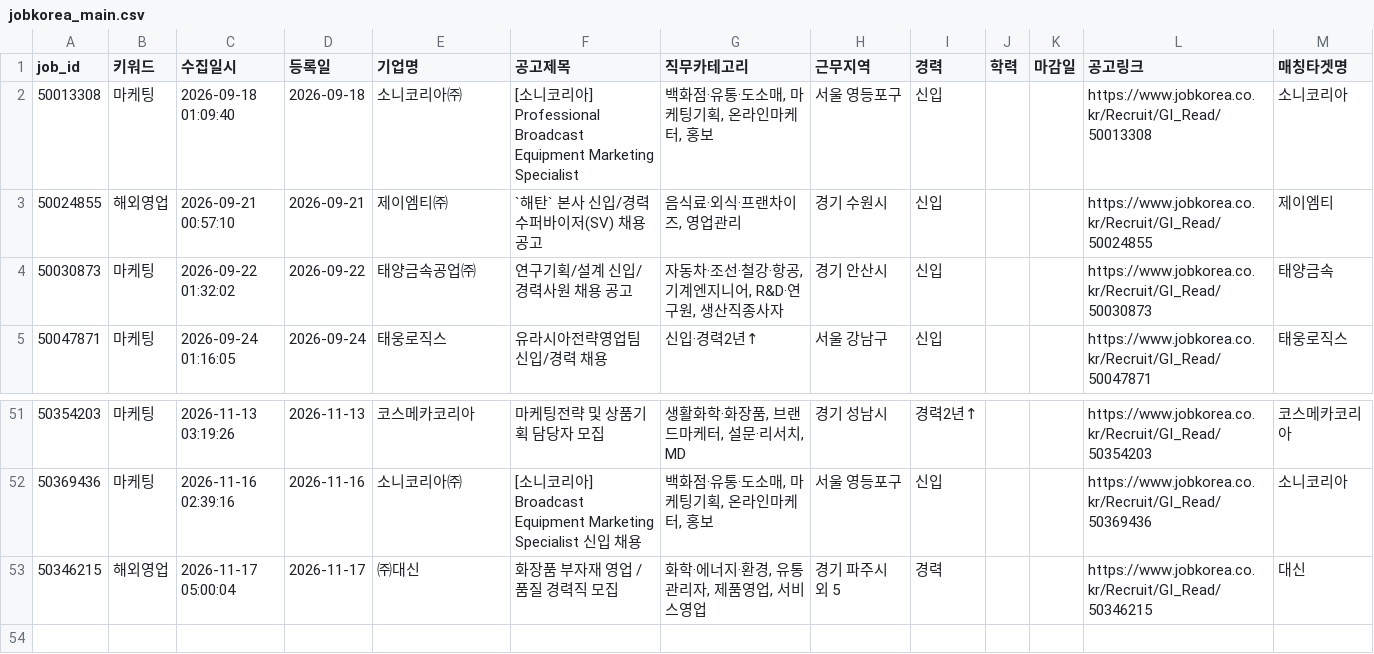
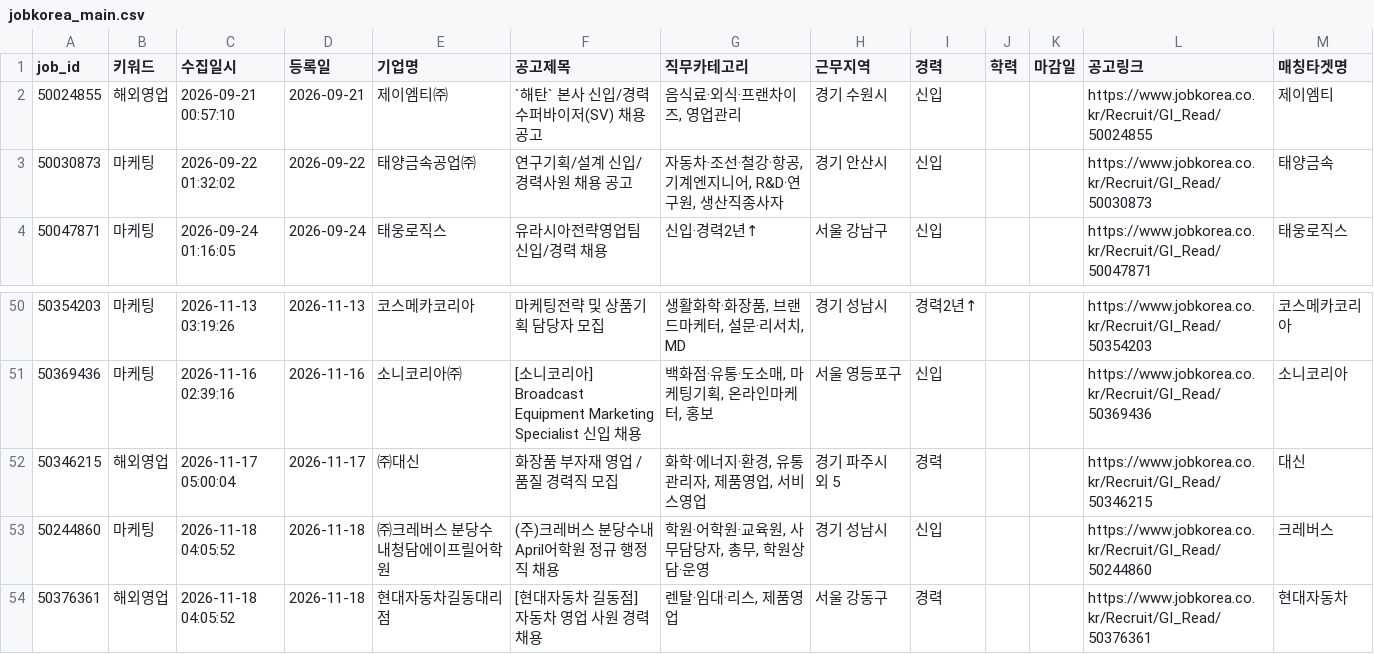
Before and after one commit to djgeum/RunETF, a CSV file: .github/job.bot/jobkorea_main.csv, drawn as a sheet; only a part is shown, gaps mark what is left out; removed rows and columns are numbered as before the commit, all else as after; the diff names each change by its address in the sheet, - before the commit and + after, or states it on an @@ line.

```diff
--- a/.github/job.bot/jobkorea_main.csv
+++ b/.github/job.bot/jobkorea_main.csv
-row 2: 50013308 | 마케팅 | 2026-09-18 01:09:40 | 2026-09-18 | 소니코리아㈜ | [소니코리아] Professional Broadcast Equipment Marketing Specialist | 백화점·유통·도소매, 마케팅기획, 온라인마케터, 홍보 | 서울 영등포구 | 신입 |  |  | https://www.jobkorea.co.kr/Recruit/GI_Read/50013308 | 소니코리아
+row 53: 50244860 | 마케팅 | 2026-11-18 04:05:52 | 2026-11-18 | ㈜크레버스 분당수내청담에이프릴어학원 | (주)크레버스 분당수내April어학원 정규 행정직 채용 | 학원·어학원·교육원, 사무담당자, 총무, 학원상담·운영 | 경기 성남시 | 신입 |  |  | https://www.jobkorea.co.kr/Recruit/GI_Read/50244860 | 크레버스
+row 54: 50376361 | 해외영업 | 2026-11-18 04:05:52 | 2026-11-18 | 현대자동차길동대리점 | [현대자동차 길동점] 자동차 영업 사원 경력 채용 | 렌탈·임대·리스, 제품영업 | 서울 강동구 | 경력 |  |  | https://www.jobkorea.co.kr/Recruit/GI_Read/50376361 | 현대자동차
```
Also changed, not shown: .github/job.bot/jobkorea_list.csv, .github/job.bot/notified_jobs.csv, 5 other files.
